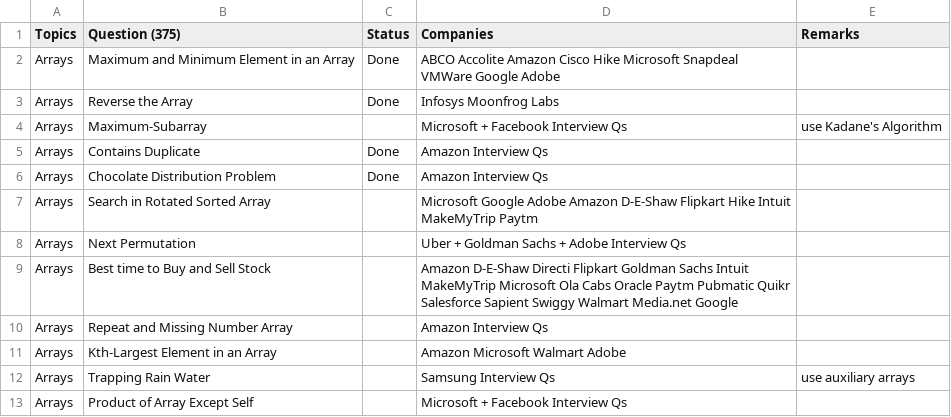
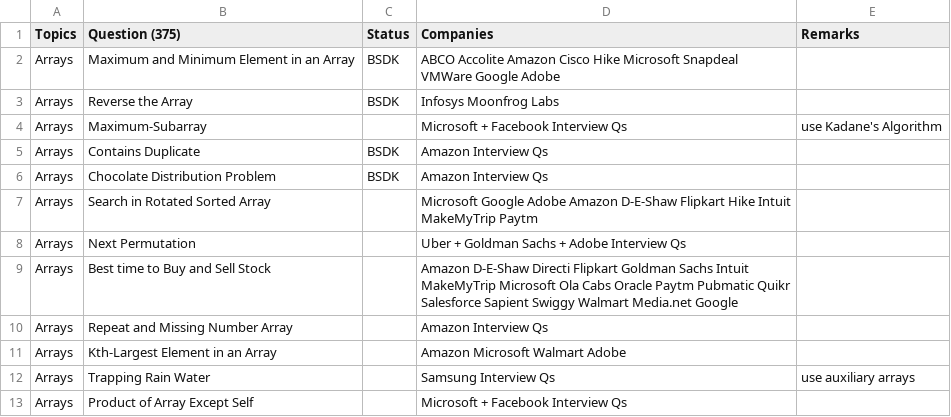
Before and after one commit to JaguarsCodehub/crm-csv-upload, a CSV file: DSA by Shradha Didi & Aman Bhaiya.csv, drawn as a sheet; only a part is shown.

```diff
--- a/DSA by Shradha Didi & Aman Bhaiya.csv
+++ b/DSA by Shradha Didi & Aman Bhaiya.csv
@@ -1,7 +1,7 @@
 Topics,Question (375),Status,Companies,Remarks
-Arrays,Maximum and Minimum Element in an Array,Done, ABCO Accolite Amazon Cisco Hike Microsoft Snapdeal VMWare Google Adobe,
-Arrays,Reverse the Array,Done, Infosys Moonfrog Labs,
+Arrays,Maximum and Minimum Element in an Array,BSDK, ABCO Accolite Amazon Cisco Hike Microsoft Snapdeal VMWare Google Adobe,
+Arrays,Reverse the Array,BSDK, Infosys Moonfrog Labs,
 Arrays,Maximum-Subarray,,Microsoft + Facebook Interview Qs,use Kadane's Algorithm
-Arrays,Contains Duplicate,Done,Amazon Interview Qs,
-Arrays,Chocolate Distribution Problem,Done,Amazon Interview Qs,
+Arrays,Contains Duplicate,BSDK,Amazon Interview Qs,
+Arrays,Chocolate Distribution Problem,BSDK,Amazon Interview Qs,
 Arrays,Search in Rotated Sorted Array,, Microsoft Google Adobe Amazon D-E-Shaw Flipkart Hike Intuit MakeMyTrip Paytm ,
```
Also changed, not shown: 1 other file.
